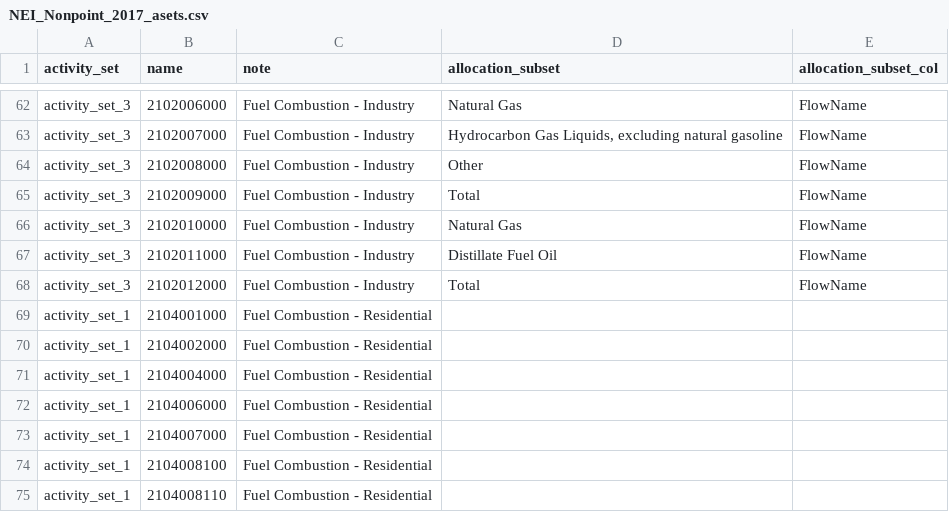
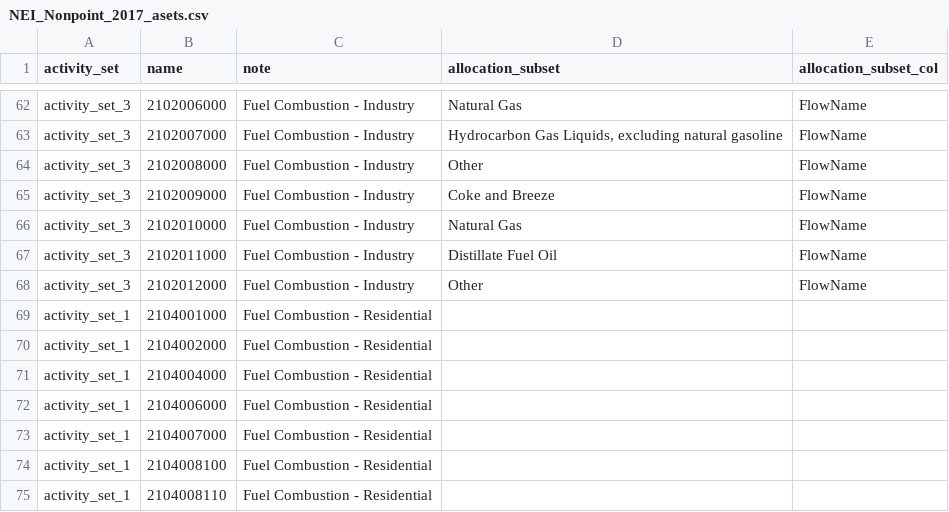
Before and after one commit to USEPA/flowsa, a CSV file: flowsa/data/flowbysectoractivitysets/NEI_Nonpoint_2017_asets.csv, drawn as a sheet; only a part is shown, gaps mark what is left out.

Commit message:
Update NEI_Nonpoint_2017_asets.csv
These two SCCs do not have emissions in 2017, but align with Pet coke and waste oils --> mapped to Coke and Breeze, and Other, respectively

```diff
--- a/flowsa/data/flowbysectoractivitysets/NEI_Nonpoint_2017_asets.csv
+++ b/flowsa/data/flowbysectoractivitysets/NEI_Nonpoint_2017_asets.csv
@@ -64,6 +64,6 @@ activity_set_3,2102007000,Fuel Combustion - Industry,"Hydrocarbon Gas Liquids, e
 activity_set_3,2102008000,Fuel Combustion - Industry,Other,FlowName
-activity_set_3,2102009000,Fuel Combustion - Industry,Total,FlowName
+activity_set_3,2102009000,Fuel Combustion - Industry,Coke and Breeze,FlowName
 activity_set_3,2102010000,Fuel Combustion - Industry,Natural Gas,FlowName
 activity_set_3,2102011000,Fuel Combustion - Industry,Distillate Fuel Oil,FlowName
-activity_set_3,2102012000,Fuel Combustion - Industry,Total,FlowName
+activity_set_3,2102012000,Fuel Combustion - Industry,Other,FlowName
 activity_set_1,2104001000,Fuel Combustion - Residential,,
```
